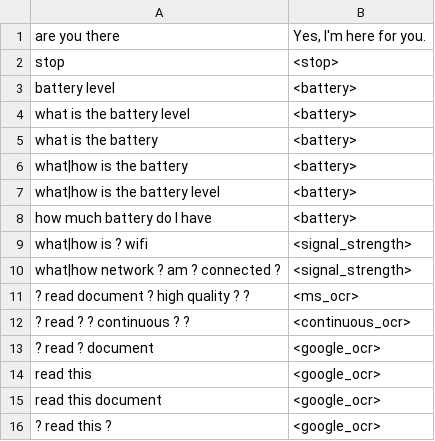
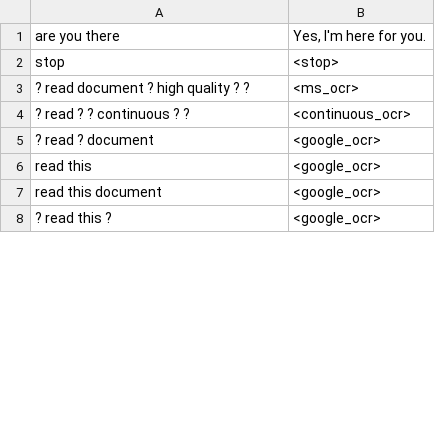
Before and after one commit to aira/aichat, a CSV file: src/aichat/chatapp/data/commands.csv, drawn as a sheet; only a part is shown; the diff covers the shown part only.

```diff
--- a/src/aichat/chatapp/data/commands.csv
+++ b/src/aichat/chatapp/data/commands.csv
@@ -2,10 +2,2 @@ are you there,"Yes, I'm here for you.",,
 stop,"<stop>",,
-battery level,"<battery>",,
-what is the battery level,"<battery>",,
-what is the battery,"<battery>",,
-what|how is the battery,"<battery>",,
-what|how is the battery level,"<battery>",,
-how much battery do I have,"<battery>",,
-what|how is ? wifi,"<signal_strength>",,
-what|how network ? am ? connected ?, "<signal_strength>",,
 ? read document ? high quality ? ?,"<ms_ocr>",,
```
Also changed, not shown: 19 added rows and 22 edited cells elsewhere in this file, src/aichat/chatapp/data/releaseNotes.csv, 13 other files.
